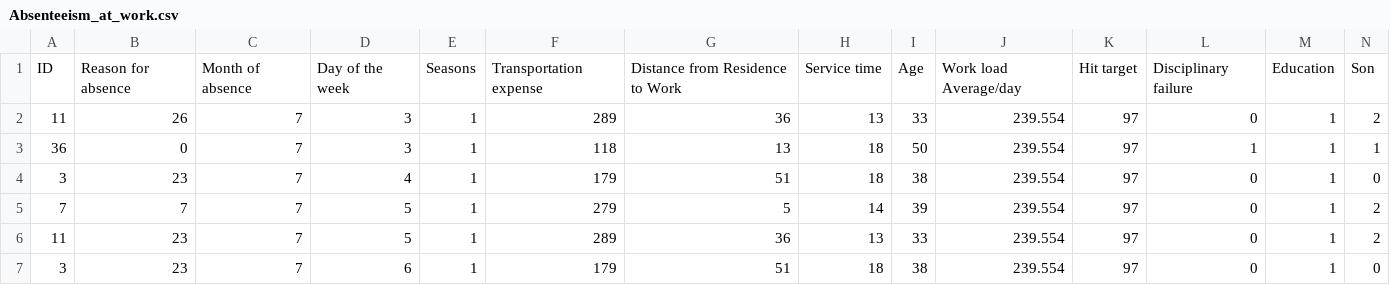
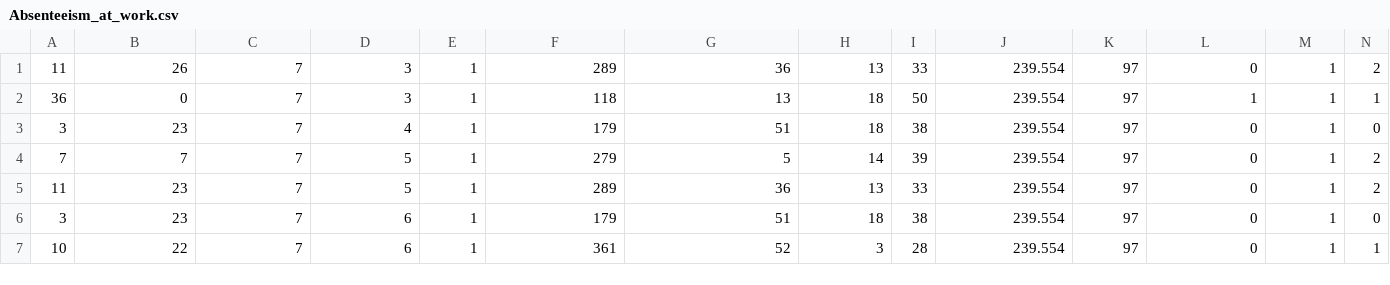
Before and after one commit to hanson-hex/collaborativeFiltering, a CSV file: KMeans/Absenteeism_at_work.csv, drawn as a sheet; only a part is shown; the shorter side is filled out with more unchanged rows; rows hold the shown columns only; the diff names each change by its address in the sheet, - before the commit and + after, or states it on an @@ line.

```diff
--- a/KMeans/Absenteeism_at_work.csv
+++ b/KMeans/Absenteeism_at_work.csv
-row 1: ID | Reason for absence | Month of absence | Day of the week | Seasons | Transportation expense | Distance from Residence to Work | Service time | Age | Work load Average/day | Hit target | Disciplinary failure | Education | Son
```
Also changed, not shown: 3 other files.
